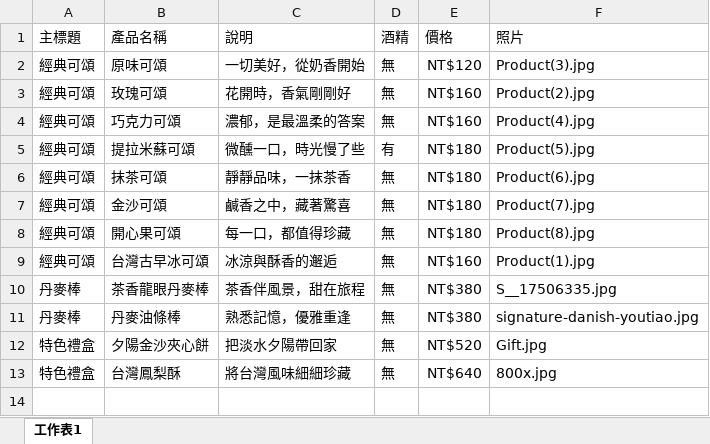
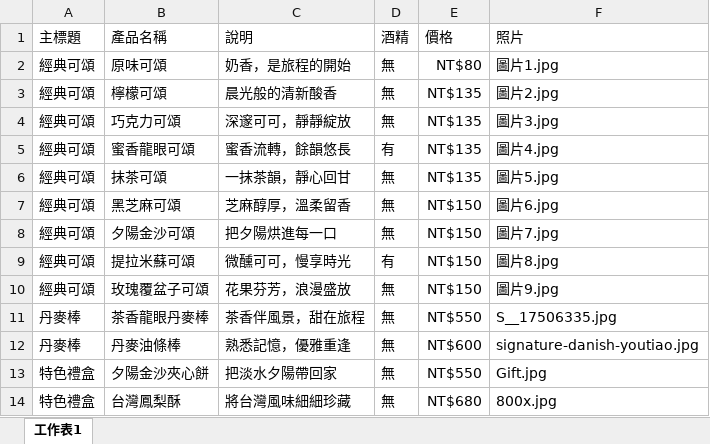
Before and after one commit to TomLin50517/flour-flour-bakery, an Excel workbook: Doc/Product.xlsx, sheet 工作表1, drawn as a sheet; values as stored, in another font and other column widths than the file's, no borders; removed rows and columns are numbered as before the commit, all else as after; the diff names each change by its address in the sheet, - before the commit and + after, or states it on an @@ line.

```diff
--- a/Doc/Product.xlsx (sheet 工作表1)
+++ b/Doc/Product.xlsx (sheet 工作表1)
-C2 (說明): 一切美好，從奶香開始
+C2 (說明): 奶香，是旅程的開始
-E2 (價格): NT$120
+E2 (價格): NT$80
-F2 (照片): Product(3).jpg
+F2 (照片): 圖片1.jpg
-row 3: 經典可頌 | 玫瑰可頌 | 花開時，香氣剛剛好 | 無 | NT$160 | Product(2).jpg
+row 3: 經典可頌 | 檸檬可頌 | 晨光般的清新酸香 | 無 | NT$135 | 圖片2.jpg
-C4 (說明): 濃郁，是最溫柔的答案
+C4 (說明): 深邃可可，靜靜綻放
-E4 (價格): NT$160
+E4 (價格): NT$135
-F4 (照片): Product(4).jpg
+F4 (照片): 圖片3.jpg
+row 5: 經典可頌 | 蜜香龍眼可頌 | 蜜香流轉，餘韻悠長 | 有 | NT$135 | 圖片4.jpg
+row 6: 經典可頌 | 抹茶可頌 | 一抹茶韻，靜心回甘 | 無 | NT$135 | 圖片5.jpg
+row 7: 經典可頌 | 黑芝麻可頌 | 芝麻醇厚，溫柔留香 | 無 | NT$150 | 圖片6.jpg
+row 8: 經典可頌 | 夕陽金沙可頌 | 把夕陽烘進每一口 | 無 | NT$150 | 圖片7.jpg
-C9 (說明): 微醺一口，時光慢了些
+C9 (說明): 微醺可可，慢享時光
-E9 (價格): NT$180
+E9 (價格): NT$150
-F9 (照片): Product(5).jpg
+F9 (照片): 圖片8.jpg
-row 6: 經典可頌 | 抹茶可頌 | 靜靜品味，一抹茶香 | 無 | NT$180 | Product(6).jpg
-row 7: 經典可頌 | 金沙可頌 | 鹹香之中，藏著驚喜 | 無 | NT$180 | Product(7).jpg
-row 8: 經典可頌 | 開心果可頌 | 每一口，都值得珍藏 | 無 | NT$180 | Product(8).jpg
-row 9: 經典可頌 | 台灣古早冰可頌 | 冰涼與酥香的邂逅 | 無 | NT$160 | Product(1).jpg
+row 10: 經典可頌 | 玫瑰覆盆子可頌 | 花果芬芳，浪漫盛放 | 無 | NT$150 | 圖片9.jpg
-E11 (價格): NT$380
+E11 (價格): NT$550
-E12 (價格): NT$380
+E12 (價格): NT$600
-E13 (價格): NT$520
+E13 (價格): NT$550
-E14 (價格): NT$640
+E14 (價格): NT$680
```
Also changed, not shown: 15 other files.
